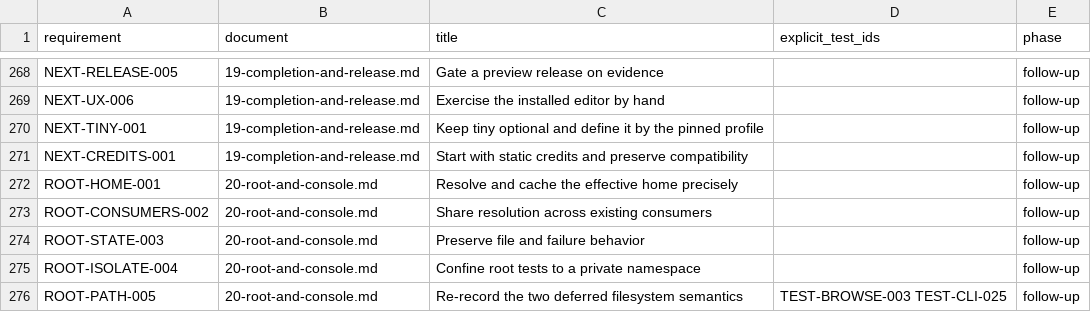
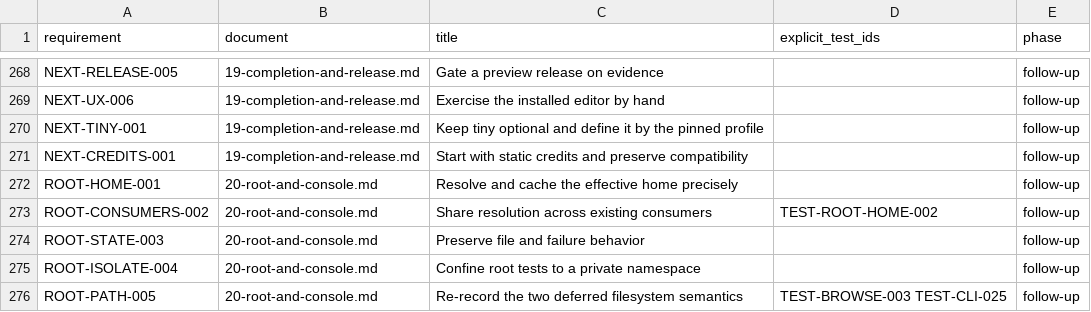
Before and after one commit to JLuethe/naro, a CSV file: spec/data/requirements.csv, drawn as a sheet; only a part is shown, gaps mark what is left out.

```diff
--- a/spec/data/requirements.csv
+++ b/spec/data/requirements.csv
@@ -272,3 +272,3 @@ NEXT-CREDITS-001,19-completion-and-release.md,Start with static credits and pres
 ROOT-HOME-001,20-root-and-console.md,Resolve and cache the effective home precisely,,follow-up
-ROOT-CONSUMERS-002,20-root-and-console.md,Share resolution across existing consumers,,follow-up
+ROOT-CONSUMERS-002,20-root-and-console.md,Share resolution across existing consumers,TEST-ROOT-HOME-002,follow-up
 ROOT-STATE-003,20-root-and-console.md,Preserve file and failure behavior,,follow-up
```
Also changed, not shown: spec/data/follow-up-tests.csv, spec/data/root-console-tests.csv, 37 other files.
